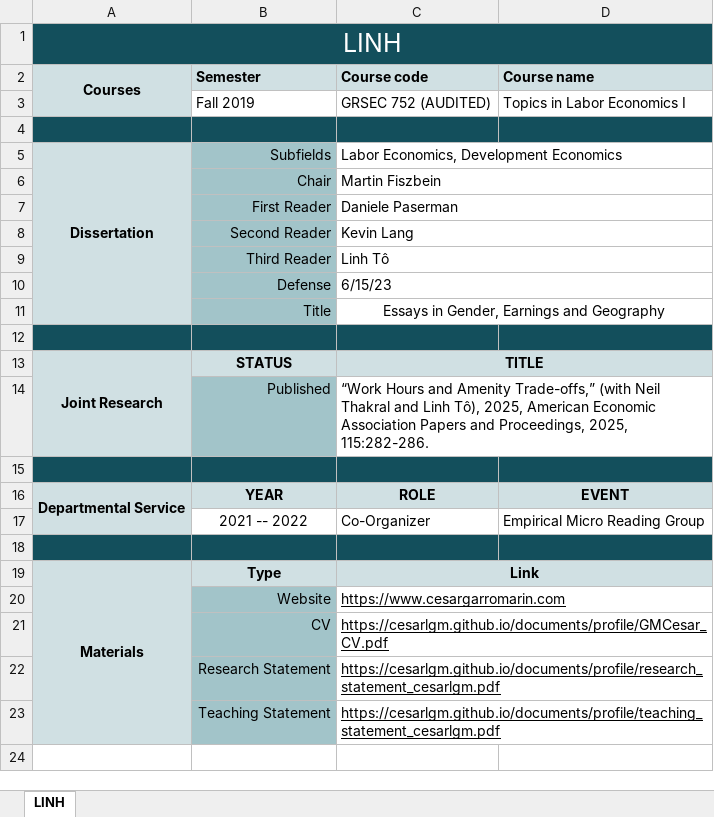
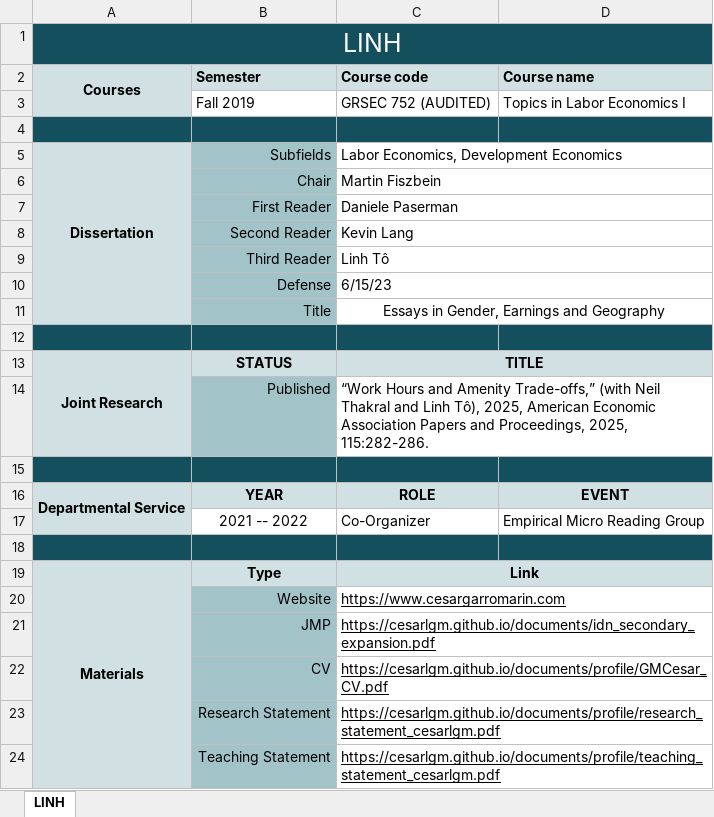
Before and after one commit to cesarlgm/cesarlgm.github.io, an Excel workbook: documents/misc/lor_linh.xlsx, sheet LINH, drawn as a sheet; values as stored, in another font and other column widths than the file's, no borders; the diff names each change by its address in the sheet, - before the commit and + after, or states it on an @@ line.

Commit message:
Added lor documents for lw

```diff
--- a/documents/misc/lor_linh.xlsx (sheet LINH)
+++ b/documents/misc/lor_linh.xlsx (sheet LINH)
+row 21:  | JMP | https://cesarlgm.github.io/documents/idn_secondary_expansion.pdf
```
Also changed, not shown: 1 other file.
